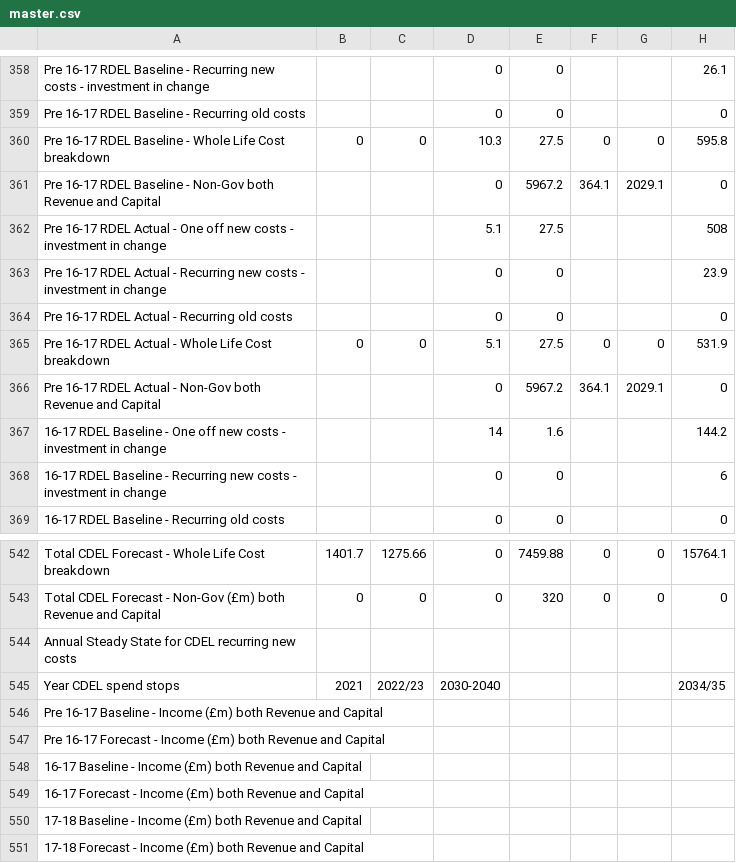
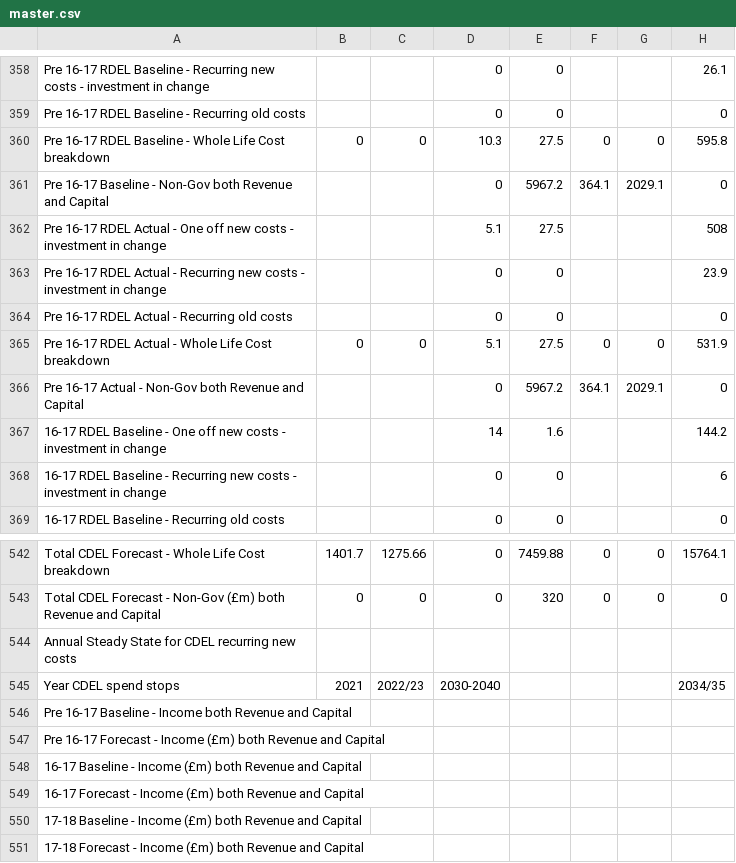
Before and after one commit to yulqen/bcompiler, a CSV file: bcompiler/source_files/master.csv, drawn as a sheet; only a part is shown, gaps mark what is left out; the diff names each change by its address in the sheet, - before the commit and + after, or states it on an @@ line.

```diff
--- a/bcompiler/source_files/master.csv
+++ b/bcompiler/source_files/master.csv
-A361: Pre 16-17 RDEL Baseline -…
+A361: Pre 16-17 Baseline -…
-A366: Pre 16-17 RDEL Actual -…
+A366: Pre 16-17 Actual -…
-A546: …- Income (£m) both Revenue…
+A546: …- Income both Revenue…
```
Also changed, not shown: bcompiler/source_files/master_transposed.csv, 2 other files.
